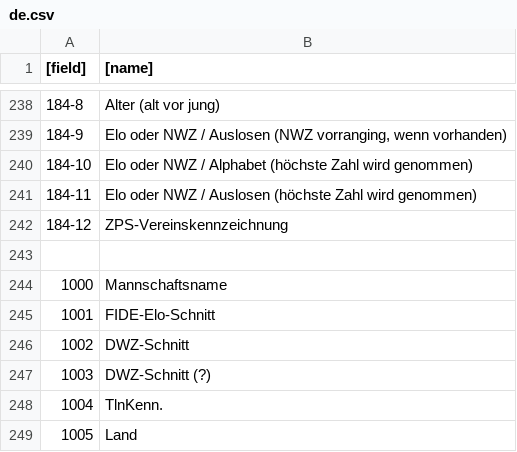
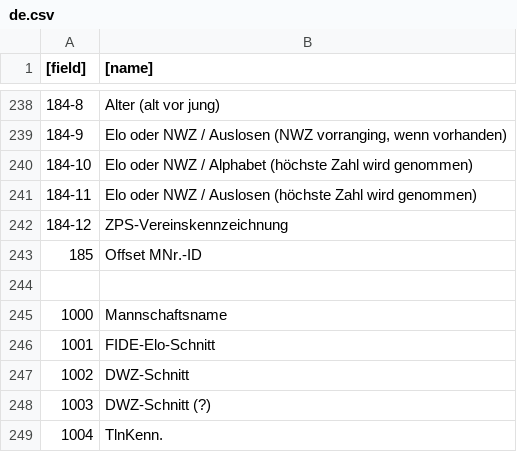
Before and after one commit to fnogatz/SWT-structure-files, a CSV file: field-names/de.csv, drawn as a sheet; only a part is shown, gaps mark what is left out; the shorter side is filled out with more unchanged rows; the diff names each change by its address in the sheet, - before the commit and + after, or states it on an @@ line.

Commit message:
Add new field 185 for setting the offset of first MNr.-ID

```diff
--- a/field-names/de.csv
+++ b/field-names/de.csv
+row 243: 185 | Offset MNr.-ID
```
Also changed, not shown: 700/general.csv, 800/general.csv.
